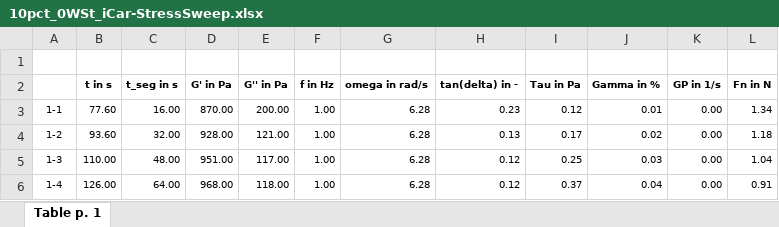
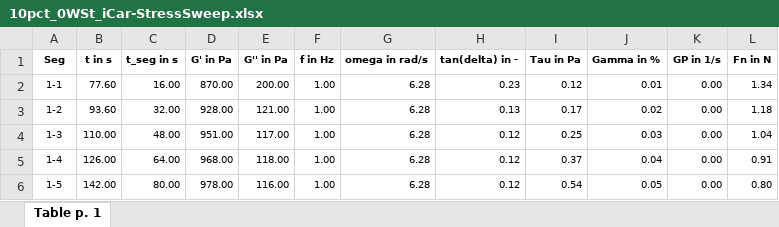
Before and after one commit to PetrusKirsten/RheometerPlots, an Excel workbook: data/031024/10pct_0WSt_iCar/10pct_0WSt_iCar-StressSweep.xlsx, sheet Table p. 1, drawn as a sheet; only a part is shown; the shorter side is filled out with more unchanged rows; values as stored, in another font and other column widths than the file's, no borders; charts and pictures not drawn; removed rows and columns are numbered as before the commit, all else as after; the diff names each change by its address in the sheet, - before the commit and + after, or states it on an @@ line.

```diff
--- a/data/031024/10pct_0WSt_iCar/10pct_0WSt_iCar-StressSweep.xlsx (sheet Table p. 1)
+++ b/data/031024/10pct_0WSt_iCar/10pct_0WSt_iCar-StressSweep.xlsx (sheet Table p. 1)
-row 1: (empty)
-A1: (empty)
+A1: Seg
```
Also changed, not shown: charts or pictures, data/031024/10pct_0WSt_iCar/10pct_0WSt_iCar-RecoveryAndFlow_1.xlsx, data/031024/10pct_0WSt_iCar/10pct_0WSt_iCar-RecoveryAndFlow_2.xlsx, 15 other files.
